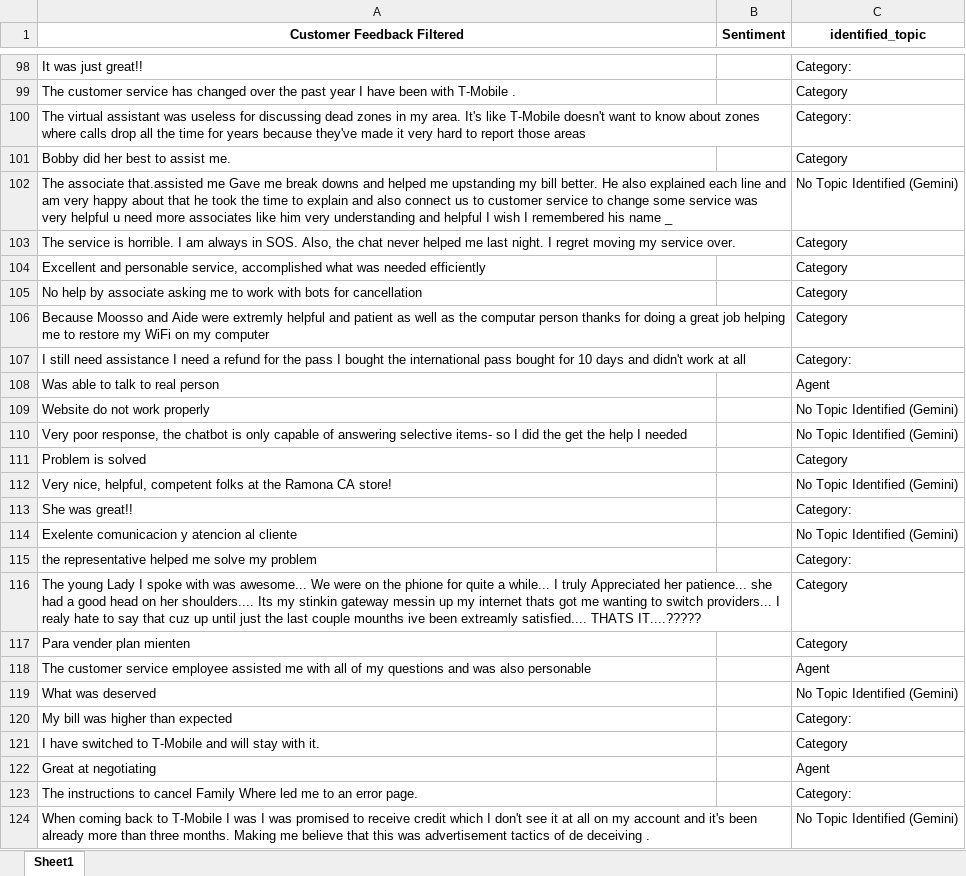
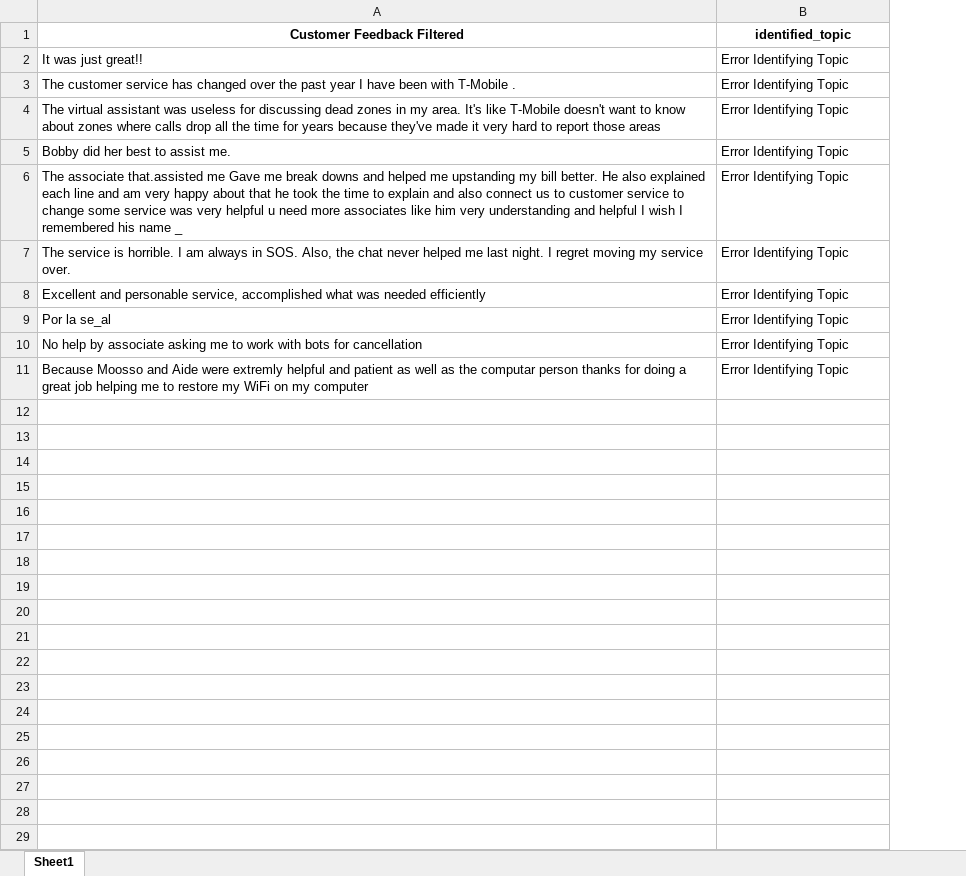
Before and after one commit to technovish/topic-modelling, an Excel workbook: new_file.xlsx, sheet Sheet1, drawn as a sheet; only a part is shown, gaps mark what is left out; values as stored, in another font and other column widths than the file's, no borders; removed rows and columns are numbered as before the commit, all else as after; the diff covers the shown part only; the diff names each change by its address in the sheet, - before the commit and + after, or states it on an @@ line.

```diff
--- a/new_file.xlsx (sheet Sheet1)
+++ b/new_file.xlsx (sheet Sheet1)
-column B (Sentiment), empty
-B2 (identified_topic): Category:
+B2 (identified_topic): Error Identifying Topic
-B3 (identified_topic): Category
+B3 (identified_topic): Error Identifying Topic
-B4 (identified_topic): Category:
+B4 (identified_topic): Error Identifying Topic
-B5 (identified_topic): Category
+B5 (identified_topic): Error Identifying Topic
-B6 (identified_topic): No Topic Identified (Gemini)
+B6 (identified_topic): Error Identifying Topic
-B7:B8 (identified_topic): Category
+B7:B8 (identified_topic): Error Identifying Topic
+row 9: Por la se_al | Error Identifying Topic
-B10:B11 (identified_topic): Category
+B10:B11 (identified_topic): Error Identifying Topic
-row 107: I still need assistance I need a refund for the pass I bought the international pass bought for 10 days and didn't work at all |  | Category:
-row 108: Was able to talk to real person |  | Agent
-row 109: Website do not work properly |  | No Topic Identified (Gemini)
-row 110: Very poor response, the chatbot is only capable of answering selective items- so I did the get the help I needed |  | No Topic Identified (Gemini)
-row 111: Problem is solved |  | Category
-row 112: Very nice, helpful, competent folks at the Ramona CA store! |  | No Topic Identified (Gemini)
-row 113: She was great!! |  | Category:
-row 114: Exelente comunicacion y atencion al cliente |  | No Topic Identified (Gemini)
-row 115: the representative helped me solve my problem |  | Category:
-row 116: The young Lady I spoke with was awesome... We were on the phione for quite a while... I truly Appreciated her patience... she had a good head on her shoulders.... Its my stinkin gateway messin up my internet thats got me wanting to switch providers... I realy hate to say that cuz up until just the last couple mounths ive been extreamly satisfied.... THATS IT....????? |  | Category
-row 117: Para vender plan mienten |  | Category
-row 118: The customer service employee assisted me with all of my questions and was also personable |  | Agent
-row 119: What was deserved |  | No Topic Identified (Gemini)
-row 120: My bill was higher than expected |  | Category:
-row 121: I have switched to T-Mobile and will stay with it. |  | Category
-row 122: Great at negotiating |  | Agent
-row 123: The instructions to cancel Family Where led me to an error page. |  | Category:
-row 124: When coming back to T-Mobile I was I was promised to receive credit which I don't see it at all on my account and it's been already more than three months. Making me believe that this was advertisement tactics of de deceiving . |  | No Topic Identified (Gemini)
```
Also changed, not shown: 201 removed rows elsewhere in this sheet, 5 other files.
